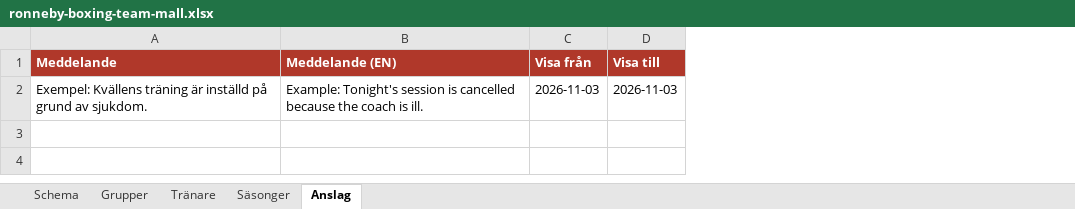
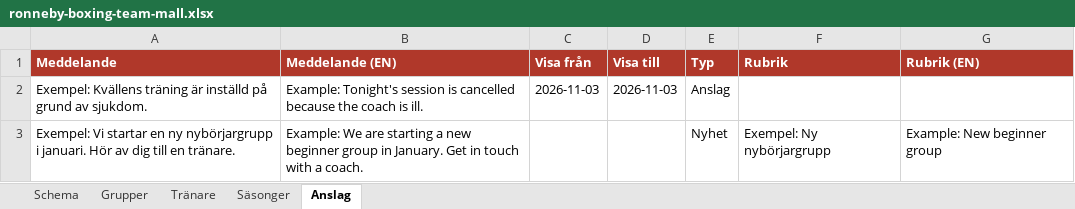
Before and after one commit to ronnebybk/ronneby-bk, an Excel workbook: sheet-template/ronneby-boxing-team-mall.xlsx, sheet Anslag, drawn as a sheet; values as stored, in another font and other column widths than the file's, no borders; the diff names each change by its address in the sheet, - before the commit and + after, or states it on an @@ line.

```diff
--- a/sheet-template/ronneby-boxing-team-mall.xlsx (sheet Anslag)
+++ b/sheet-template/ronneby-boxing-team-mall.xlsx (sheet Anslag)
+column E (Typ), row 2: Anslag
+column F (Rubrik), empty
+column G (Rubrik (EN)), empty
+row 3: Exempel: Vi startar en ny nybörjargrupp i januari. Hör av dig till en tränare. | Example: We are starting a new beginner group in January. Get in touch with a coach. |  |  | Nyhet | Exempel: Ny nybörjargrupp | Example: New beginner group
```
Also changed, not shown: 11 other files.
